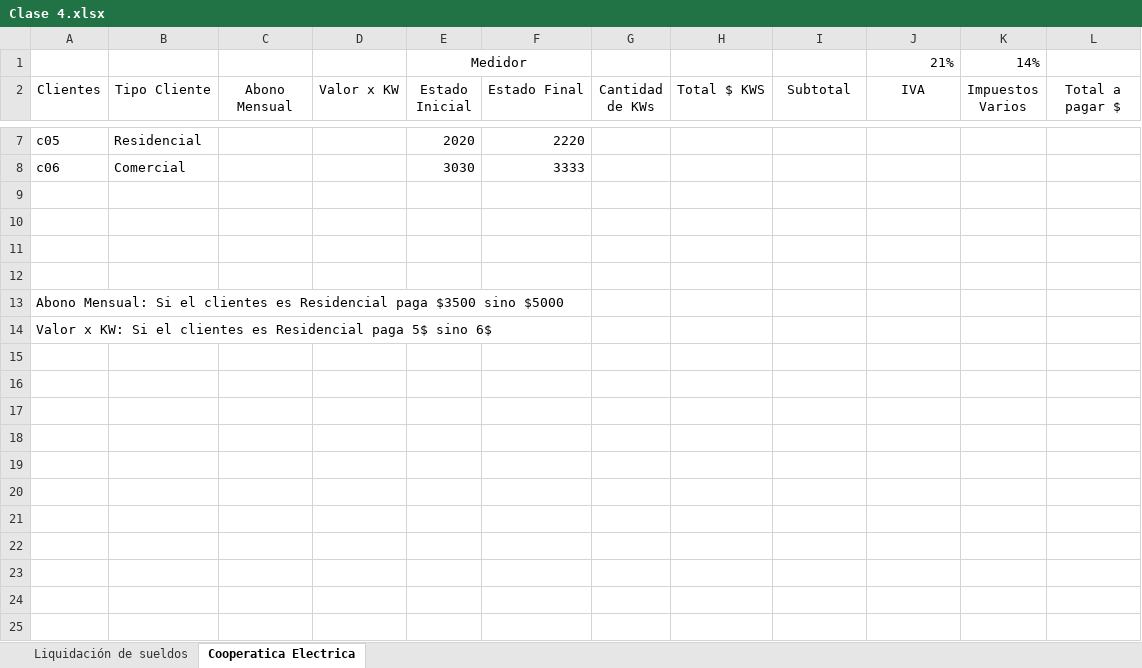
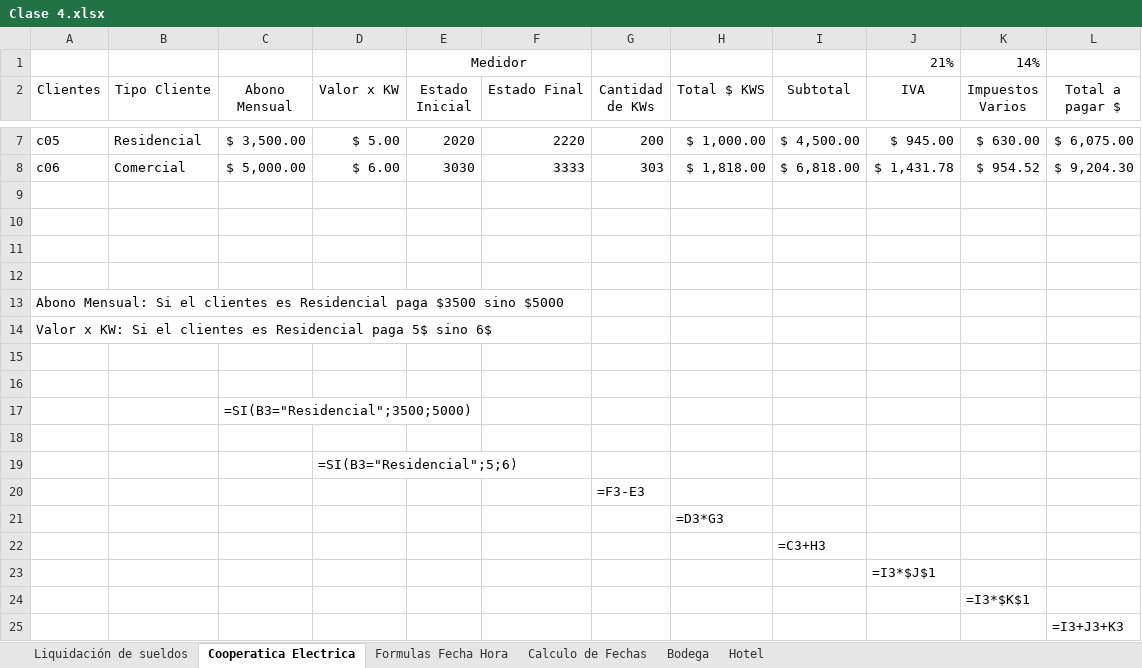
Before and after one commit to crios2020/ExcelMayo, an Excel workbook: Clase 4.xlsx, sheet Cooperatica Electrica, drawn as a sheet; only a part is shown, gaps mark what is left out; values as stored, in another font and other column widths than the file's, no borders; the diff covers the shown part only; the diff names each change by its address in the sheet, - before the commit and + after, or states it on an @@ line.

```diff
--- a/Clase 4.xlsx (sheet Cooperatica Electrica)
+++ b/Clase 4.xlsx (sheet Cooperatica Electrica)
+sheet tab: Formulas Fecha Hora
+sheet tab: Calculo de Fechas
+sheet tab: Bodega
+sheet tab: Hotel
-C7 (Abono Mensual): (empty)
+C7 (Abono Mensual): $ 3,500.00
-D7 (Valor x KW): (empty)
+D7 (Valor x KW): $ 5.00
-G7 (Cantidad de KWs): (empty)
+G7 (Cantidad de KWs): 200
-H7 (Total $ KWS): (empty)
+H7 (Total $ KWS): $ 1,000.00
-I7 (Subtotal): (empty)
+I7 (Subtotal): $ 4,500.00
-J7 (IVA): (empty)
+J7 (IVA): $ 945.00
-K7 (Impuestos Varios): (empty)
+K7 (Impuestos Varios): $ 630.00
-L7 (Total a pagar $): (empty)
+L7 (Total a pagar $): $ 6,075.00
-C8 (Abono Mensual): (empty)
+C8 (Abono Mensual): $ 5,000.00
-D8 (Valor x KW): (empty)
+D8 (Valor x KW): $ 6.00
-G8 (Cantidad de KWs): (empty)
+G8 (Cantidad de KWs): 303
-H8 (Total $ KWS): (empty)
+H8 (Total $ KWS): $ 1,818.00
-I8 (Subtotal): (empty)
+I8 (Subtotal): $ 6,818.00
-J8 (IVA): (empty)
+J8 (IVA): $ 1,431.78
-K8 (Impuestos Varios): (empty)
+K8 (Impuestos Varios): $ 954.52
-L8 (Total a pagar $): (empty)
+L8 (Total a pagar $): $ 9,204.30
+row 15: (empty)
+row 16: (empty)
+row 17:  |  | =SI(B3="Residencial";3500;5000)
+row 18: (empty)
+row 19:  |  |  | =SI(B3="Residencial";5;6)
+row 20:  |  |  |  |  |  | =F3-E3
+row 21:  |  |  |  |  |  |  | =D3*G3
+row 22:  |  |  |  |  |  |  |  | =C3+H3
+row 23:  |  |  |  |  |  |  |  |  | =I3*$J$1
+row 24:  |  |  |  |  |  |  |  |  |  | =I3*$K$1
+row 25:  |  |  |  |  |  |  |  |  |  |  | =I3+J3+K3
```
Also changed, not shown: 32 edited cells elsewhere in this sheet, sheet Liquidación de sueldos, formulas that keep their value.
